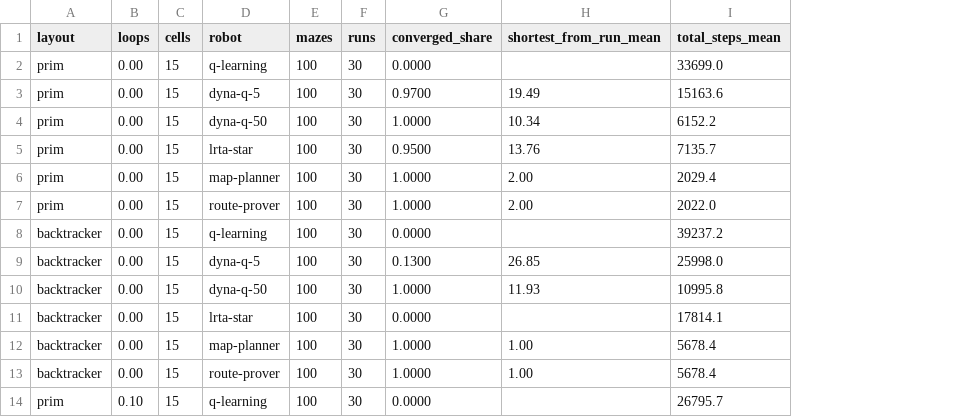
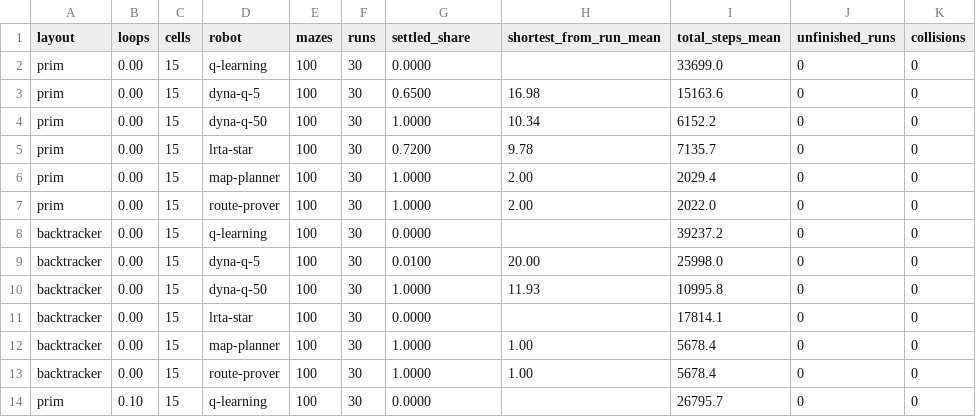
Before and after one commit to AlexandruPascu/maze-robot-learning, a CSV file: reports/learning-summary.csv, drawn as a sheet; only a part is shown; the diff covers the shown part only; the diff names each change by its address in the sheet, - before the commit and + after, or states it on an @@ line.

Commit message:
Require a 10-run streak for settled, report per-maze explorer gains and fix review findings

```diff
--- a/reports/learning-summary.csv
+++ b/reports/learning-summary.csv
+column J (unfinished_runs), rows 2-14: all 0
+column K (collisions), rows 2-14: all 0
-G1: converged_share
+G1: settled_share
-G3 (settled_share): 0.9700
+G3 (settled_share): 0.6500
-H3 (shortest_from_run_mean): 19.49
+H3 (shortest_from_run_mean): 16.98
-G5 (settled_share): 0.9500
+G5 (settled_share): 0.7200
-H5 (shortest_from_run_mean): 13.76
+H5 (shortest_from_run_mean): 9.78
-G9 (settled_share): 0.1300
+G9 (settled_share): 0.0100
-H9 (shortest_from_run_mean): 26.85
+H9 (shortest_from_run_mean): 20.00
```
Also changed, not shown: 20 edited cells elsewhere in this file, 20 other files.
